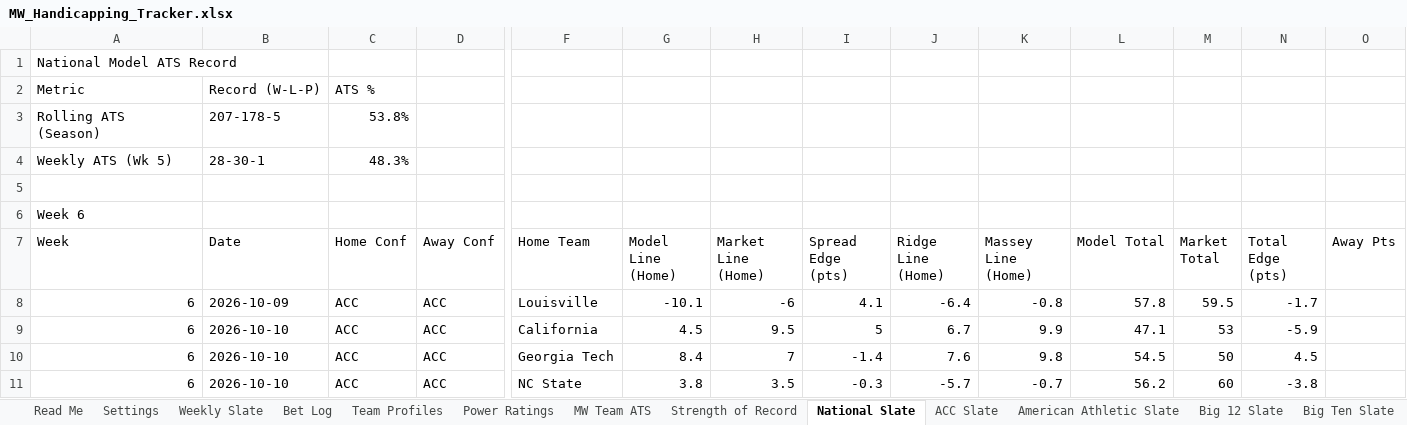
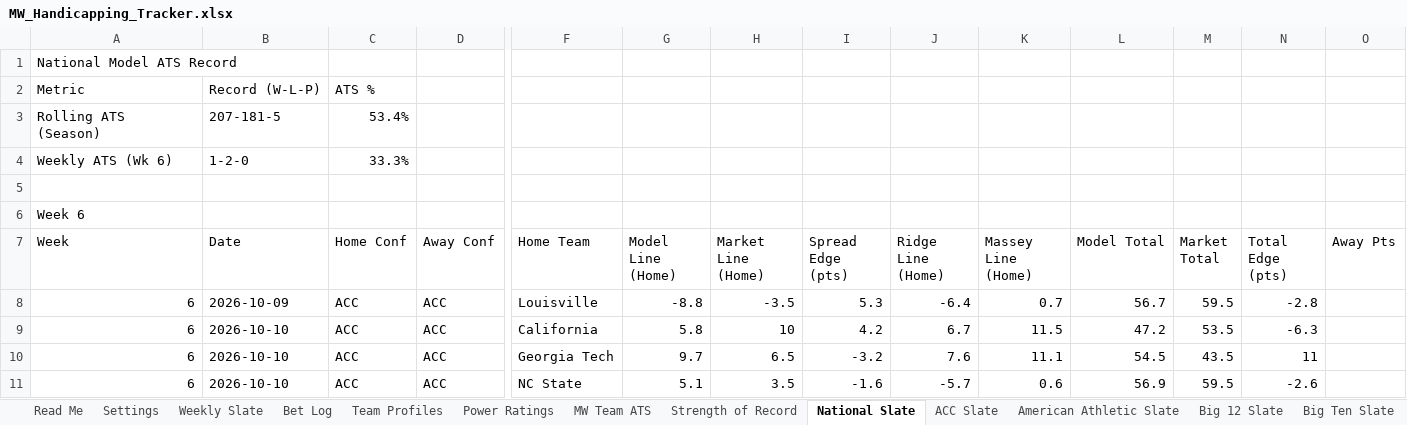
Before and after one commit to colea223/mdubcapping, an Excel workbook: excel/MW_Handicapping_Tracker.xlsx, sheet National Slate, drawn as a sheet; only a part is shown, gaps mark what is left out; values as stored, in another font and other column widths than the file's, no cell formats; removed rows and columns are numbered as before the commit, all else as after; rows hold the shown columns only; the diff covers the shown part only; the diff names each change by its address in the sheet, - before the commit and + after, or states it on an @@ line.

```diff
--- a/excel/MW_Handicapping_Tracker.xlsx (sheet National Slate)
+++ b/excel/MW_Handicapping_Tracker.xlsx (sheet National Slate)
-B3 (Date): 207-178-5
+B3 (Date): 207-181-5
-C3 (Home Conf): 53.8%
+C3 (Home Conf): 53.4%
-row 4: Weekly ATS (Wk 5) | 28-30-1 | 48.3%
+row 4: Weekly ATS (Wk 6) | 1-2-0 | 33.3%
-G8 (Model Line (Home)): -10.1
+G8 (Model Line (Home)): -8.8
-H8 (Market Line (Home)): -6
+H8 (Market Line (Home)): -3.5
-I8 (Spread Edge (pts)): 4.1
+I8 (Spread Edge (pts)): 5.3
-K8 (Massey Line (Home)): -0.8
+K8 (Massey Line (Home)): 0.7
-L8 (Model Total): 57.8
+L8 (Model Total): 56.7
-N8 (Total Edge (pts)): -1.7
+N8 (Total Edge (pts)): -2.8
-G9 (Model Line (Home)): 4.5
+G9 (Model Line (Home)): 5.8
-H9 (Market Line (Home)): 9.5
+H9 (Market Line (Home)): 10
-I9 (Spread Edge (pts)): 5
+I9 (Spread Edge (pts)): 4.2
-K9 (Massey Line (Home)): 9.9
+K9 (Massey Line (Home)): 11.5
-L9 (Model Total): 47.1
+L9 (Model Total): 47.2
-M9 (Market Total): 53
+M9 (Market Total): 53.5
-N9 (Total Edge (pts)): -5.9
+N9 (Total Edge (pts)): -6.3
-G10 (Model Line (Home)): 8.4
+G10 (Model Line (Home)): 9.7
-H10 (Market Line (Home)): 7
+H10 (Market Line (Home)): 6.5
-I10 (Spread Edge (pts)): -1.4
+I10 (Spread Edge (pts)): -3.2
-K10 (Massey Line (Home)): 9.8
+K10 (Massey Line (Home)): 11.1
-M10 (Market Total): 50
+M10 (Market Total): 43.5
-N10 (Total Edge (pts)): 4.5
+N10 (Total Edge (pts)): 11
-G11 (Model Line (Home)): 3.8
+G11 (Model Line (Home)): 5.1
-I11 (Spread Edge (pts)): -0.3
+I11 (Spread Edge (pts)): -1.6
-K11 (Massey Line (Home)): -0.7
+K11 (Massey Line (Home)): 0.6
-L11 (Model Total): 56.2
+L11 (Model Total): 56.9
-M11 (Market Total): 60
+M11 (Market Total): 59.5
-N11 (Total Edge (pts)): -3.8
+N11 (Total Edge (pts)): -2.6
```
Also changed, not shown: 364 edited cells elsewhere in this sheet, sheet Bet Log, sheet Strength of Record, sheet Power Ratings, sheet Weekly Slate, sheet Sun Belt Slate, sheet Conference USA Slate, 9 more sheets, cell formats, 41 other files.
